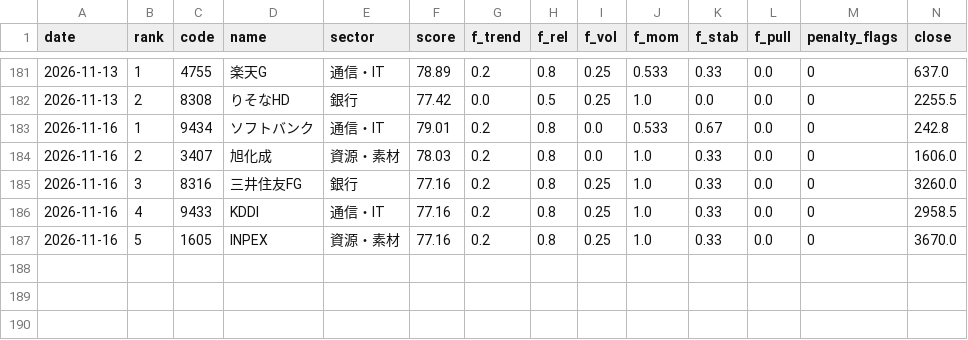
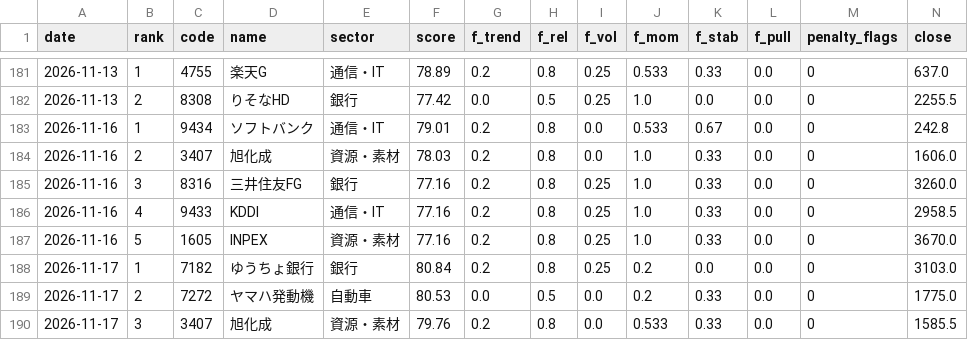
Before and after one commit to harucolor3/sss-lab, a CSV file: records_b/signals.csv, drawn as a sheet; only a part is shown, gaps mark what is left out; rows hold the shown columns only; the diff names each change by its address in the sheet, - before the commit and + after, or states it on an @@ line.

```diff
--- a/records_b/signals.csv
+++ b/records_b/signals.csv
+row 188: 2026-11-17 | 1 | 7182 | ゆうちょ銀行 | 銀行 | 80.84 | 0.2 | 0.8 | 0.25 | 0.2 | 0.0 | 0.0 | 0 | 3103.0
+row 189: 2026-11-17 | 2 | 7272 | ヤマハ発動機 | 自動車 | 80.53 | 0.0 | 0.5 | 0.0 | 0.2 | 0.33 | 0.0 | 0 | 1775.0
+row 190: 2026-11-17 | 3 | 3407 | 旭化成 | 資源・素材 | 79.76 | 0.2 | 0.8 | 0.0 | 0.533 | 0.33 | 0.0 | 0 | 1585.5
```
Also changed, not shown: records/signals.csv, 8 other files.
